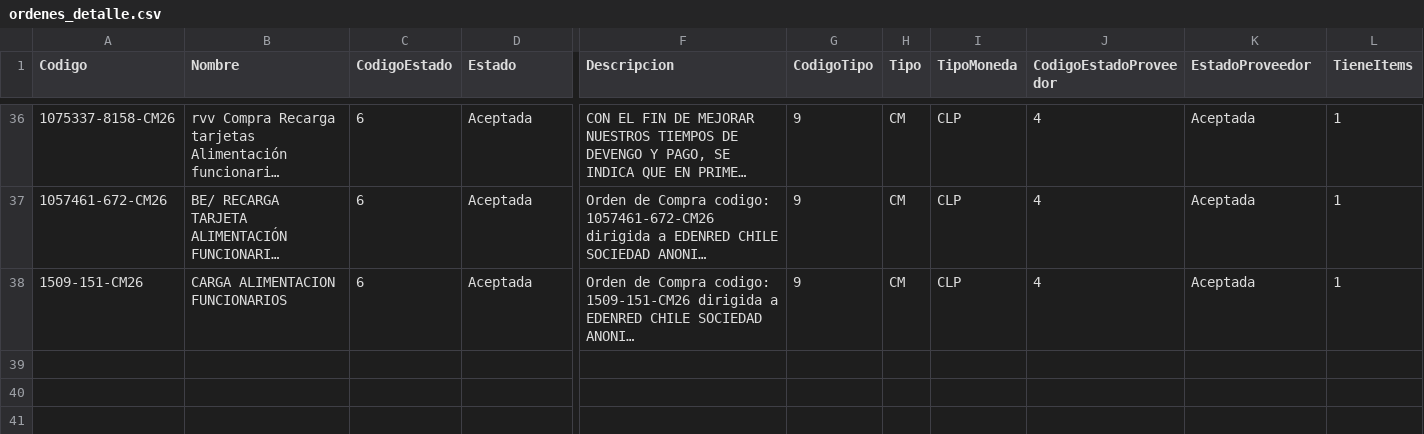
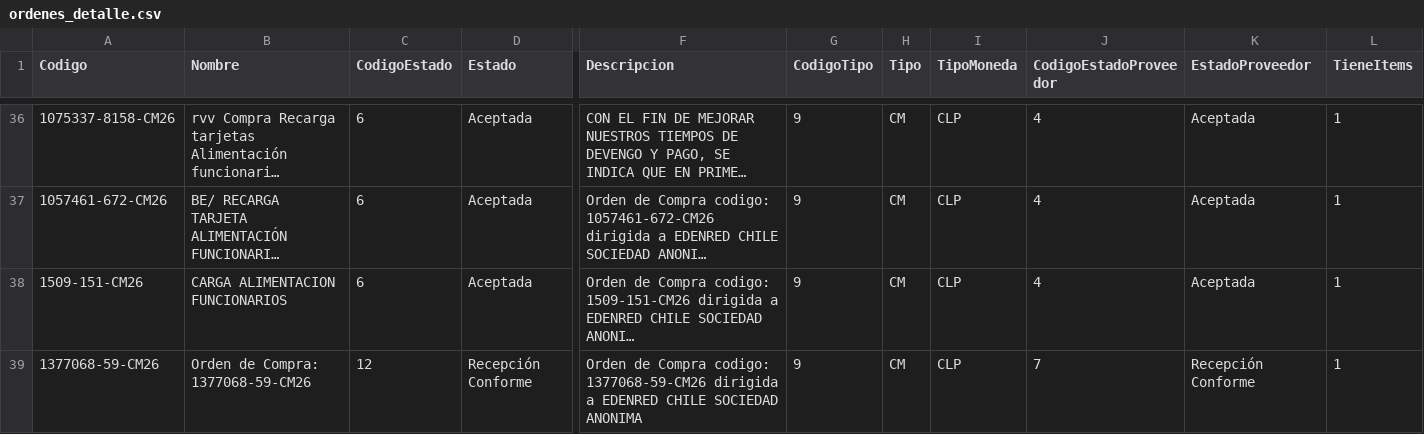
Before and after one commit to hurtadodaniel/mp, a CSV file: data/ordenes_detalle.csv, drawn as a sheet; only a part is shown, gaps mark what is left out; long unchanged cells end in …; rows hold the shown columns only; the diff names each change by its address in the sheet, - before the commit and + after, or states it on an @@ line.

```diff
--- a/data/ordenes_detalle.csv
+++ b/data/ordenes_detalle.csv
+row 39: 1377068-59-CM26 | Orden de Compra: 1377068-59-CM26 | 12 | Recepción Conforme | Orden de Compra codigo: 1377068-59-CM26 dirigida a EDENRED CHILE SOCIEDAD ANONIMA | 9 | CM | CLP | 7 | Recepción Conforme | 1
```
Also changed, not shown: 2 other files.
